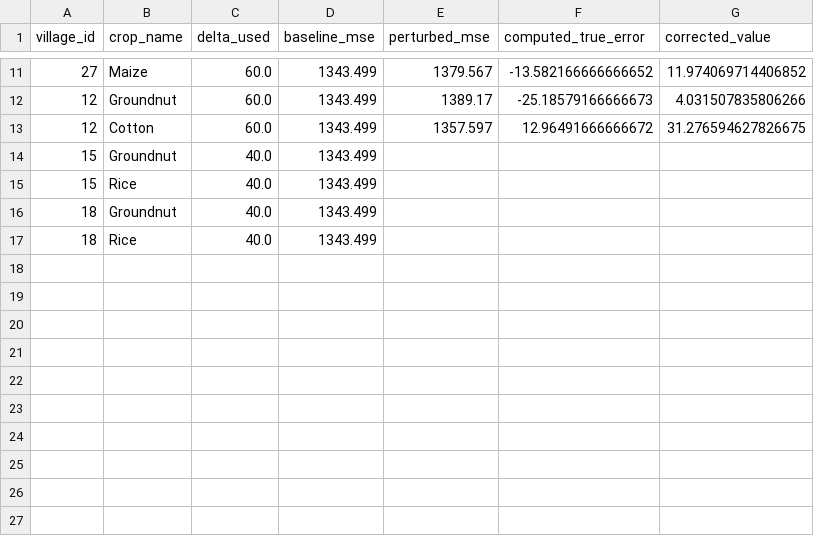
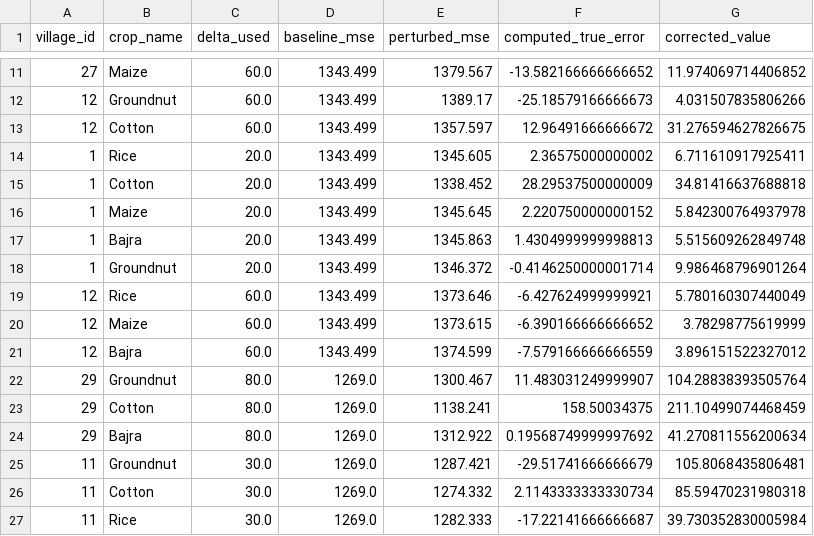
Before and after one commit to razancodes/S4R-Monsoon, a CSV file: experiments/probing/probe_results.csv, drawn as a sheet; only a part is shown, gaps mark what is left out; removed rows and columns are numbered as before the commit, all else as after; the diff names each change by its address in the sheet, - before the commit and + after, or states it on an @@ line.

```diff
--- a/experiments/probing/probe_results.csv
+++ b/experiments/probing/probe_results.csv
-row 14: 15 | Groundnut | 40.0 | 1343.499
-row 15: 15 | Rice | 40.0 | 1343.499
-row 16: 18 | Groundnut | 40.0 | 1343.499
-row 17: 18 | Rice | 40.0 | 1343.499
+row 14: 1 | Rice | 20.0 | 1343.499 | 1345.605 | 2.36575000000002 | 6.711610917925411
+row 15: 1 | Cotton | 20.0 | 1343.499 | 1338.452 | 28.29537500000009 | 34.81416637688818
+row 16: 1 | Maize | 20.0 | 1343.499 | 1345.645 | 2.220750000000152 | 5.842300764937978
+row 17: 1 | Bajra | 20.0 | 1343.499 | 1345.863 | 1.4304999999998813 | 5.515609262849748
+row 18: 1 | Groundnut | 20.0 | 1343.499 | 1346.372 | -0.4146250000001714 | 9.986468796901264
+row 19: 12 | Rice | 60.0 | 1343.499 | 1373.646 | -6.427624999999921 | 5.780160307440049
+row 20: 12 | Maize | 60.0 | 1343.499 | 1373.615 | -6.390166666666652 | 3.78298775619999
+row 21: 12 | Bajra | 60.0 | 1343.499 | 1374.599 | -7.579166666666559 | 3.896151522327012
+row 22: 29 | Groundnut | 80.0 | 1269.0 | 1300.467 | 11.483031249999907 | 104.28838393505764
+row 23: 29 | Cotton | 80.0 | 1269.0 | 1138.241 | 158.50034375 | 211.10499074468459
+row 24: 29 | Bajra | 80.0 | 1269.0 | 1312.922 | 0.19568749999997692 | 41.270811556200634
+row 25: 11 | Groundnut | 30.0 | 1269.0 | 1287.421 | -29.51741666666679 | 105.8068435806481
+row 26: 11 | Cotton | 30.0 | 1269.0 | 1274.332 | 2.1143333333330734 | 85.59470231980318
+row 27: 11 | Rice | 30.0 | 1269.0 | 1282.333 | -17.22141666666687 | 39.730352830005984
```
Also changed, not shown: experiments/probing/submission_probe_13_1_Rice.csv, 20 other files.
